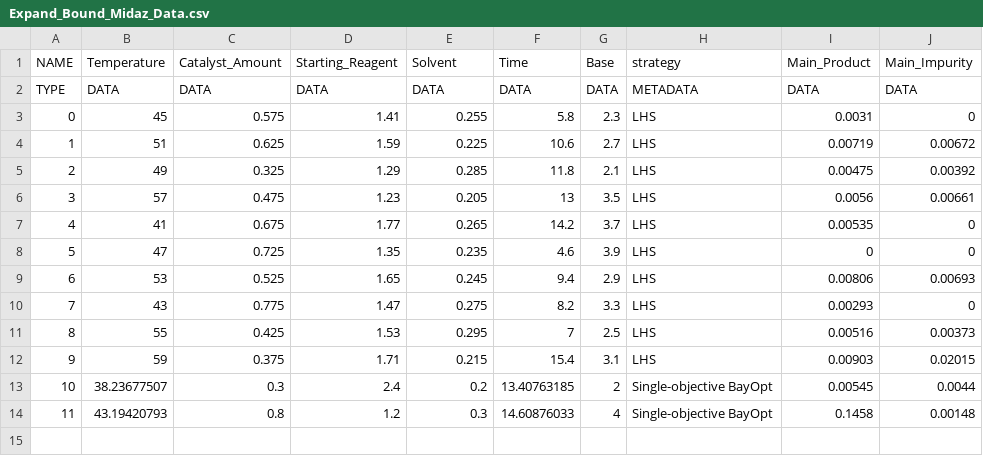
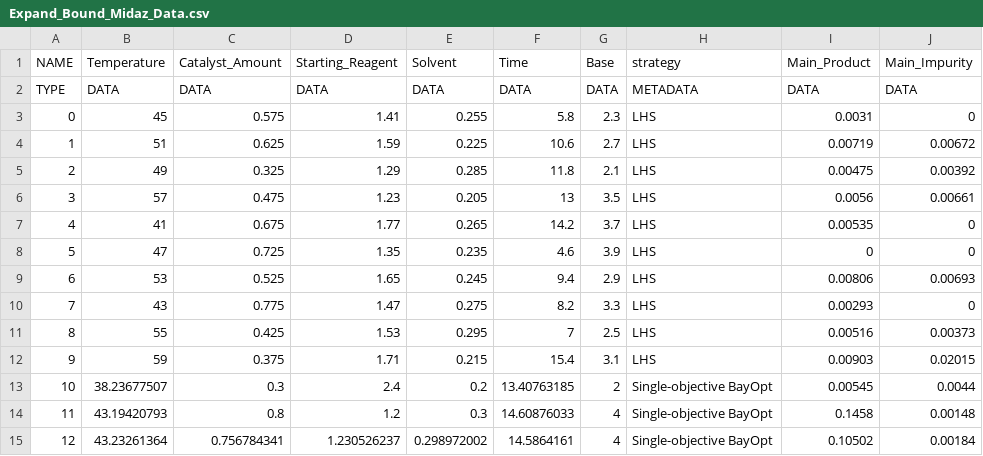
Before and after one commit to HiddenBao/ChemistryOptimization, a CSV file: DataSets/Expand_Bound_Midaz/Data/Expand_Bound_Midaz_Data.csv, drawn as a sheet.

```diff
--- a/DataSets/Expand_Bound_Midaz/Data/Expand_Bound_Midaz_Data.csv
+++ b/DataSets/Expand_Bound_Midaz/Data/Expand_Bound_Midaz_Data.csv
@@ -14 +14,2 @@ TYPE,DATA,DATA,DATA,DATA,DATA,DATA,METADATA,DATA,DATA
 11,43.19420793,0.8,1.2,0.3,14.60876033,4,Single-objective BayOpt,0.1458,0.00148
+12,43.23261364,0.756784341,1.230526237,0.298972002,14.5864161,4,Single-objective BayOpt,0.10502,0.00184
```
Also changed, not shown: DataSets/Expand_Bound_Midaz/IterData/Expand_Bound_Midaz_Exp_It3.0.csv, DataSets/Expand_Bound_Midaz/Logs/Expand_Bound_Midaz_Log.csv, 9 other files.
